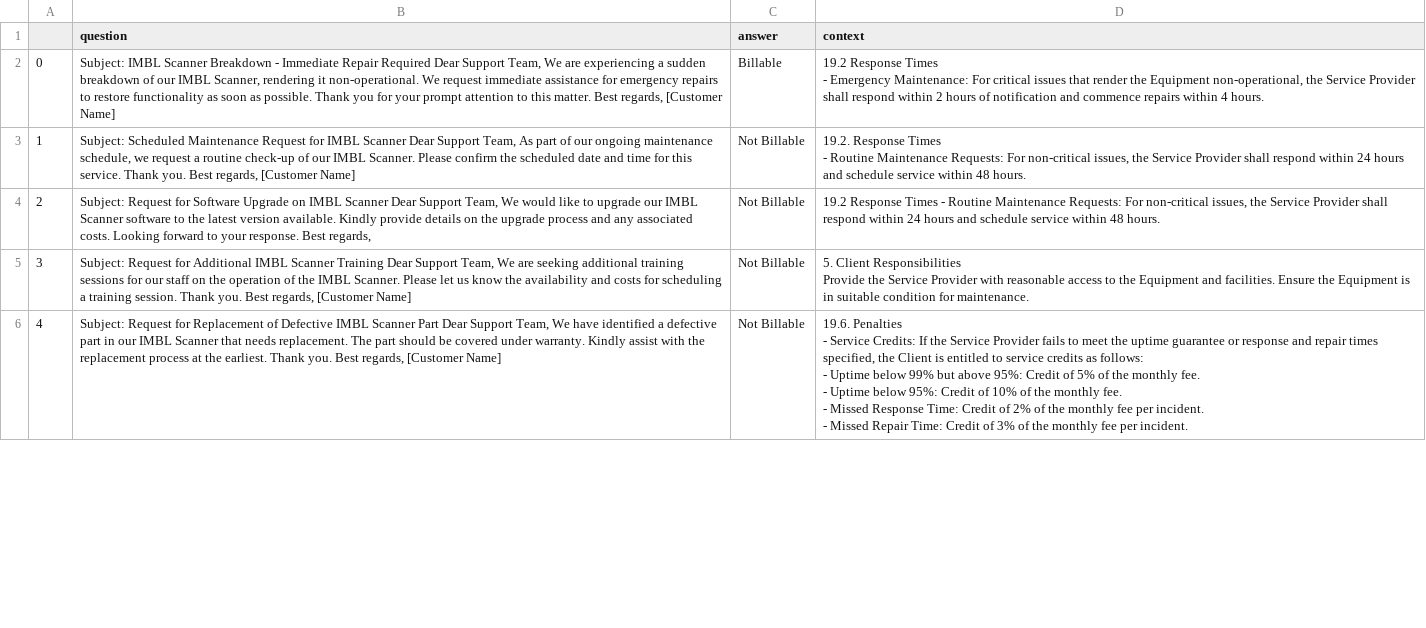
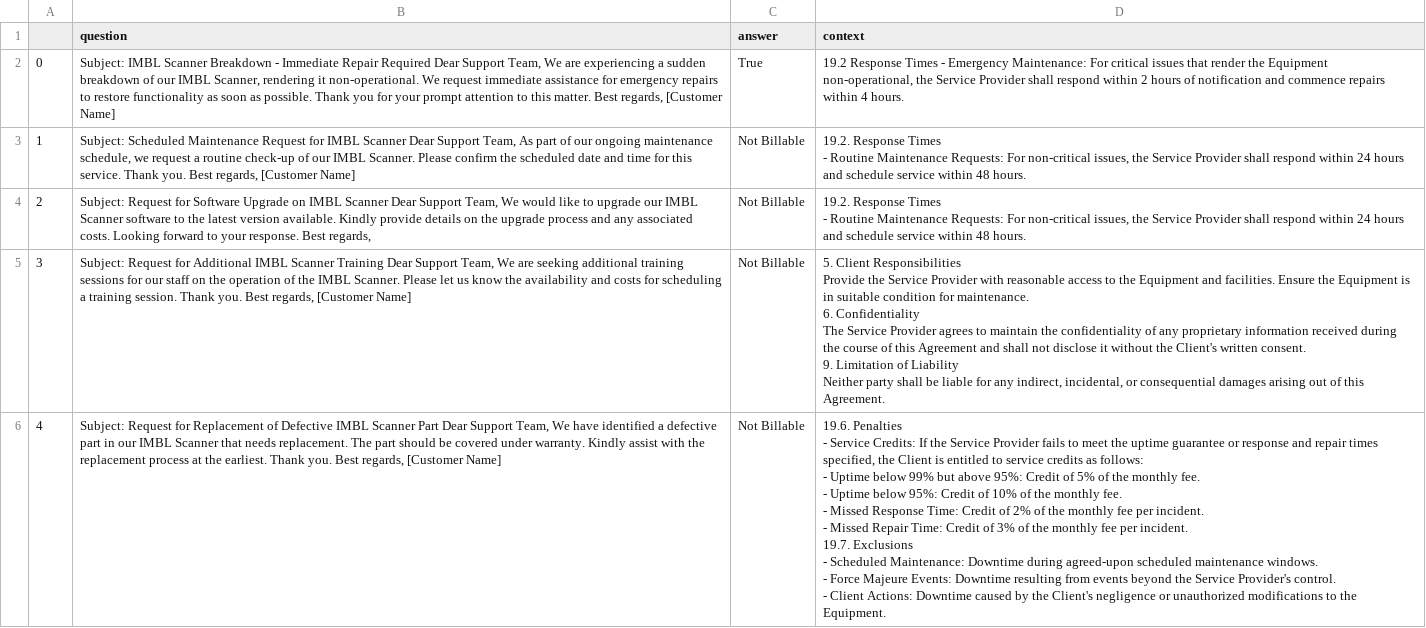
Before and after one commit to globalw/tessi_hackathon_rag, a CSV file: billability_submission.csv, drawn as a sheet; only a part is shown; the diff covers the shown part only.

```diff
--- a/billability_submission.csv
+++ b/billability_submission.csv
@@ -1,14 +1,23 @@
 ,question,answer,context
-0,"Subject: IMBL Scanner Breakdown - Immediate Repair Required Dear Support Team, We are experiencing a sudden breakdown of our IMBL Scanner, rendering it non-operational. We request immediate assistance for emergency repairs to restore functionality as soon as possible. Thank you for your prompt attention to this matter. Best regards, [Customer Name]",Billable,"19.2 Response Times
-- Emergency Maintenance: For critical issues that render the Equipment non-operational, the Service Provider shall respond within 2 hours of notification and commence repairs within 4 hours."
+0,"Subject: IMBL Scanner Breakdown - Immediate Repair Required Dear Support Team, We are experiencing a sudden breakdown of our IMBL Scanner, rendering it non-operational. We request immediate assistance for emergency repairs to restore functionality as soon as possible. Thank you for your prompt attention to this matter. Best regards, [Customer Name]",True,"19.2 Response Times - Emergency Maintenance: For critical issues that render the Equipment non-operational, the Service Provider shall respond within 2 hours of notification and commence repairs within 4 hours."
 1,"Subject: Scheduled Maintenance Request for IMBL Scanner Dear Support Team, As part of our ongoing maintenance schedule, we request a routine check-up of our IMBL Scanner. Please confirm the scheduled date and time for this service. Thank you. Best regards, [Customer Name]",Not Billable,"19.2. Response Times
 - Routine Maintenance Requests: For non-critical issues, the Service Provider shall respond within 24 hours and schedule service within 48 hours."
-2,"Subject: Request for Software Upgrade on IMBL Scanner Dear Support Team, We would like to upgrade our IMBL Scanner software to the latest version available. Kindly provide details on the upgrade process and any associated costs. Looking forward to your response. Best regards,",Not Billable,"19.2 Response Times - Routine Maintenance Requests: For non-critical issues, the Service Provider shall respond within 24 hours and schedule service within 48 hours."
-3,"Subject: Request for Additional IMBL Scanner Training Dear Support Team, We are seeking additional training sessions for our staff on the operation of the IMBL Scanner. Please let us know the availability and costs for scheduling a training session. Thank you. Best regards, [Customer Name]",Not Billable,"5. Client Responsibilities
-Provide the Service Provider with reasonable access to the Equipment and facilities. Ensure the Equipment is in suitable condition for maintenance."
-4,"Subject: Request for Replacement of Defective IMBL Scanner Part Dear Support Team, We have identified a defective part in our IMBL Scanner that needs replacement. The part should be covered under warranty. Kindly assist with the replacement process at the earliest. Thank you. Best regards, [Customer Name]",Not Billable,"19.6. Penalties
-- Service Credits: If the Service Provider fails to meet the uptime guarantee or response and repair times specified, the Client is entitled to service credits as follows:
-  - Uptime below 99% but above 95%: Credit of 5% of the monthly fee.
-  - Uptime below 95%: Credit of 10% of the monthly fee.
-  - Missed Response Time: Credit of 2% of the monthly fee per incident.
-  - Missed Repair Time: Credit of 3% of the monthly fee per incident."
+2,"Subject: Request for Software Upgrade on IMBL Scanner Dear Support Team, We would like to upgrade our IMBL Scanner software to the latest version available. Kindly provide details on the upgrade process and any associated costs. Looking forward to your response. Best regards,",Not Billable,"19.2. Response Times
+- Routine Maintenance Requests: For non-critical issues, the Service Provider shall respond within 24 hours and schedule service within 48 hours."
+3,"Subject: Request for Additional IMBL Scanner Training Dear Support Team, We are seeking additional training sessions for our staff on the operation of the IMBL Scanner. Please let us know the availability and costs for scheduling a training session. Thank you. Best regards, [Customer Name]",Not Billable,"5. Client Responsibilities
+Provide the Service Provider with reasonable access to the Equipment and facilities. Ensure the Equipment is in suitable condition for maintenance.
+6. Confidentiality
+The Service Provider agrees to maintain the confidentiality of any proprietary information received during the course of this Agreement and shall not disclose it without the Client's written consent.
+9. Limitation of Liability
+Neither party shall be liable for any indirect, incidental, or consequential damages arising out of this Agreement."
+4,"Subject: Request for Replacement of Defective IMBL Scanner Part Dear Support Team, We have identified a defective part in our IMBL Scanner that needs replacement. The part should be covered under warranty. Kindly assist with the replacement process at the earliest. Thank you. Best regards, [Customer Name]",Not Billable,"19.6. Penalties
+- Service Credits: If the Service Provider fails to meet the uptime guarantee or response and repair times specified, the Client is entitled to service credits as follows:
+  - Uptime below 99% but above 95%: Credit of 5% of the monthly fee.
+  - Uptime below 95%: Credit of 10% of the monthly fee.
+  - Missed Response Time: Credit of 2% of the monthly fee per incident.
+  - Missed Repair Time: Credit of 3% of the monthly fee per incident.
+
+19.7. Exclusions
+- Scheduled Maintenance: Downtime during agreed-upon scheduled maintenance windows.
+- Force Majeure Events: Downtime resulting from events beyond the Service Provider's control.
+- Client Actions: Downtime caused by the Client's negligence or unauthorized modifications to the Equipment."
```
Also changed, not shown: 4 edited cells elsewhere in this file, 4 other files.
